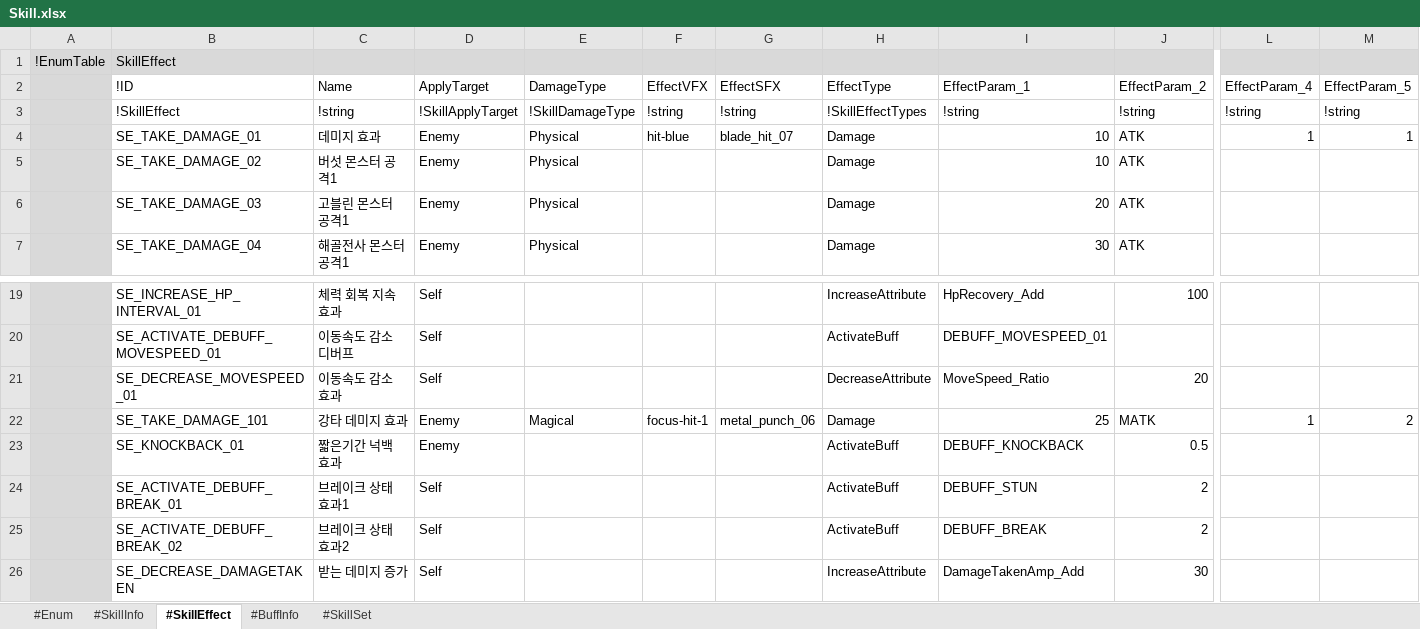
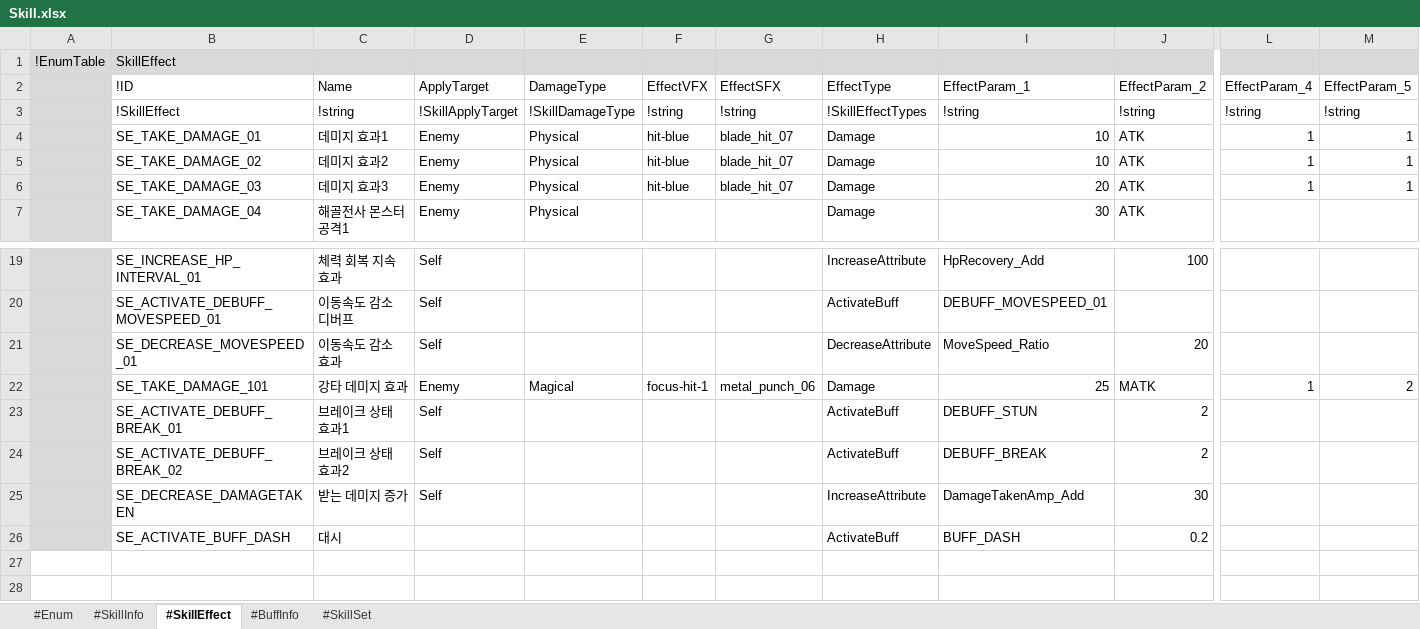
Before and after one commit to electro8836/ProjectOne, an Excel workbook: Shared/XLS/Skill.xlsx, sheet #SkillEffect, drawn as a sheet; only a part is shown, gaps mark what is left out; values as stored, in another font and other column widths than the file's, no borders; removed rows and columns are numbered as before the commit, all else as after; rows hold the shown columns only; the diff names each change by its address in the sheet, - before the commit and + after, or states it on an @@ line.

```diff
--- a/Shared/XLS/Skill.xlsx (sheet #SkillEffect)
+++ b/Shared/XLS/Skill.xlsx (sheet #SkillEffect)
-C4 (Name): 데미지 효과
+C4 (Name): 데미지 효과1
-C5 (Name): 버섯 몬스터 공격1
+C5 (Name): 데미지 효과2
-F5:F6 (EffectVFX): (empty)
+F5:F6 (EffectVFX): hit-blue
-G5:G6 (EffectSFX): (empty)
+G5:G6 (EffectSFX): blade_hit_07
-L5:L6 (EffectParam_4): (empty)
+L5:L6 (EffectParam_4): 1
-M5:M6 (EffectParam_5): (empty)
+M5:M6 (EffectParam_5): 1
-C6 (Name): 고블린 몬스터 공격1
+C6 (Name): 데미지 효과3
-row 23:  | SE_KNOCKBACK_01 | 짧은기간 넉백 효과 | Enemy |  |  |  | ActivateBuff | DEBUFF_KNOCKBACK | 0.5
+row 26:  | SE_ACTIVATE_BUFF_DASH | 대시 |  |  |  |  | ActivateBuff | BUFF_DASH | 0.2
```
Also changed, not shown: sheet #SkillInfo, sheet #SkillSet, Shared/XLS/Character.xlsx, Shared/XLS/Stat.xlsx, 32 other files.
